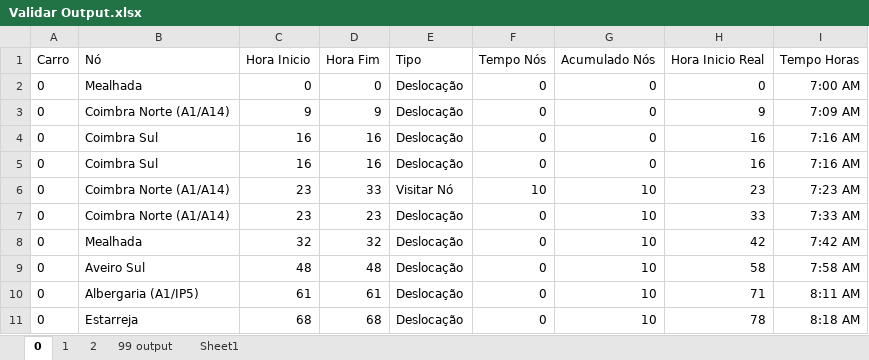
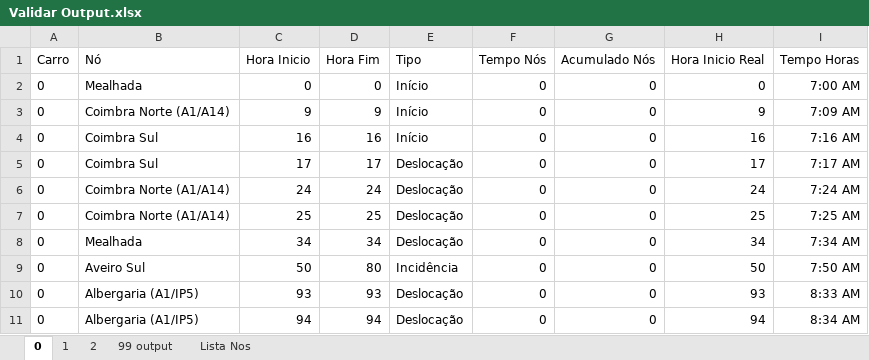
Before and after one commit to lilianaarramalho/BRISA_ROTAS, an Excel workbook: dados/Validar Output.xlsx, sheet 0, drawn as a sheet; only a part is shown; values as stored, in another font and other column widths than the file's, no borders; table styles not drawn; removed rows and columns are numbered as before the commit, all else as after; the diff covers the shown part only; the diff names each change by its address in the sheet, - before the commit and + after, or states it on an @@ line.

```diff
--- a/dados/Validar Output.xlsx (sheet 0)
+++ b/dados/Validar Output.xlsx (sheet 0)
-sheet tab: Sheet1
+sheet tab: Lista Nos
-E2:E4 (Tipo): Deslocação
+E2:E4 (Tipo): Início
-C5 (Hora Inicio): 16
+C5 (Hora Inicio): 17
-D5 (Hora Fim): 16
+D5 (Hora Fim): 17
-H5 (Hora Inicio Real): 16
+H5 (Hora Inicio Real): 17
-I5 (Tempo Horas): 7:16 AM
+I5 (Tempo Horas): 7:17 AM
-row 6: 0 | Coimbra Norte (A1/A14) | 23 | 33 | Visitar Nó | 10 | 10 | 23 | 7:23 AM
-C6 (Hora Inicio): 23
+C6 (Hora Inicio): 24
-D6 (Hora Fim): 23
+D6 (Hora Fim): 24
-G6 (Acumulado Nós): 10
+G6 (Acumulado Nós): 0
-H6 (Hora Inicio Real): 33
+H6 (Hora Inicio Real): 24
-I6 (Tempo Horas): 7:33 AM
+I6 (Tempo Horas): 7:24 AM
+row 7: 0 | Coimbra Norte (A1/A14) | 25 | 25 | Deslocação | 0 | 0 | 25 | 7:25 AM
-C8 (Hora Inicio): 32
+C8 (Hora Inicio): 34
-D8 (Hora Fim): 32
+D8 (Hora Fim): 34
-G8:G11 (Acumulado Nós): 10
+G8:G11 (Acumulado Nós): 0
-H8 (Hora Inicio Real): 42
+H8 (Hora Inicio Real): 34
-I8 (Tempo Horas): 7:42 AM
+I8 (Tempo Horas): 7:34 AM
-C9 (Hora Inicio): 48
+C9 (Hora Inicio): 50
-D9 (Hora Fim): 48
+D9 (Hora Fim): 80
-E9 (Tipo): Deslocação
+E9 (Tipo): Incidência
-H9 (Hora Inicio Real): 58
+H9 (Hora Inicio Real): 50
-I9 (Tempo Horas): 7:58 AM
+I9 (Tempo Horas): 7:50 AM
-C10 (Hora Inicio): 61
+C10 (Hora Inicio): 93
-D10 (Hora Fim): 61
+D10 (Hora Fim): 93
-H10 (Hora Inicio Real): 71
+H10 (Hora Inicio Real): 93
-I10 (Tempo Horas): 8:11 AM
+I10 (Tempo Horas): 8:33 AM
-B11 (Nó): Estarreja
+B11 (Nó): Albergaria (A1/IP5)
-C11 (Hora Inicio): 68
+C11 (Hora Inicio): 94
-D11 (Hora Fim): 68
+D11 (Hora Fim): 94
-H11 (Hora Inicio Real): 78
+H11 (Hora Inicio Real): 94
-I11 (Tempo Horas): 8:18 AM
+I11 (Tempo Horas): 8:34 AM
```
Also changed, not shown: 14 added rows, 9 removed rows and 89 edited cells elsewhere in this sheet, sheet 99 output, sheet 2, sheet 1, formulas that keep their value, 4 other files.
